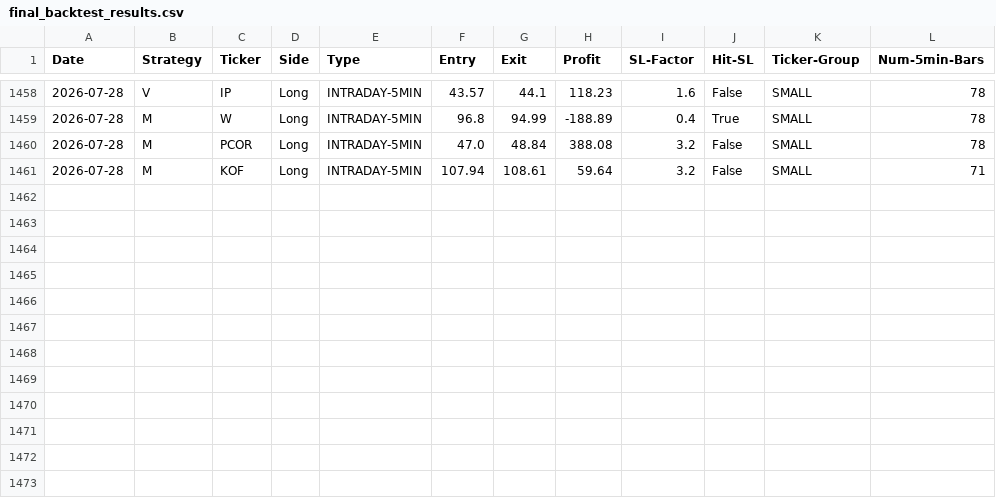
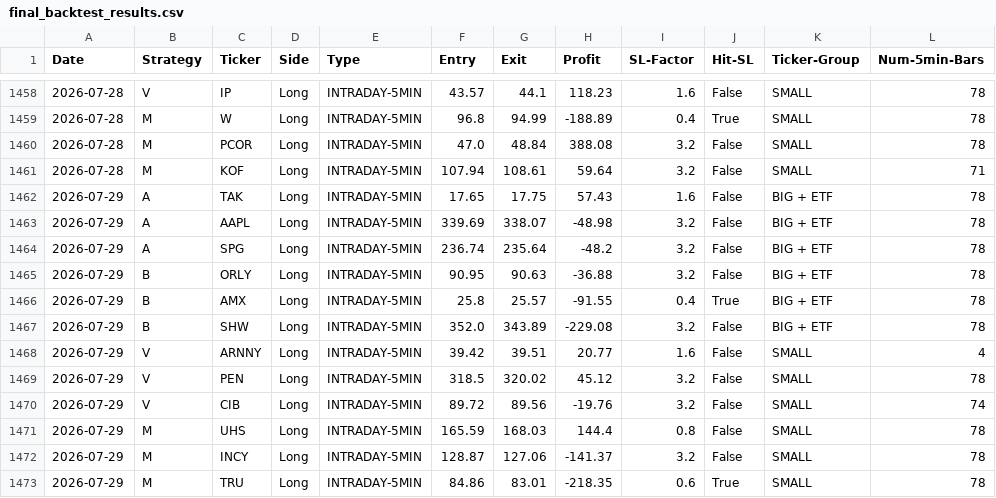
Before and after one commit to pollcerny-sudo/Trading-bot-fib, a CSV file: final_backtest_results.csv, drawn as a sheet; only a part is shown, gaps mark what is left out.

```diff
--- a/final_backtest_results.csv
+++ b/final_backtest_results.csv
@@ -1461 +1461,13 @@ Date,Strategy,Ticker,Side,Type,Entry,Exit,Profit,SL-Factor,Hit-SL,Ticker-Group,N
 2026-07-28,M,KOF,Long,INTRADAY-5MIN,107.94,108.61,59.64,3.2,False,SMALL,71
+2026-07-29,A,TAK,Long,INTRADAY-5MIN,17.65,17.75,57.43,1.6,False,BIG + ETF,78
+2026-07-29,A,AAPL,Long,INTRADAY-5MIN,339.69,338.07,-48.98,3.2,False,BIG + ETF,78
+2026-07-29,A,SPG,Long,INTRADAY-5MIN,236.74,235.64,-48.2,3.2,False,BIG + ETF,78
+2026-07-29,B,ORLY,Long,INTRADAY-5MIN,90.95,90.63,-36.88,3.2,False,BIG + ETF,78
+2026-07-29,B,AMX,Long,INTRADAY-5MIN,25.8,25.57,-91.55,0.4,True,BIG + ETF,78
+2026-07-29,B,SHW,Long,INTRADAY-5MIN,352.0,343.89,-229.08,3.2,False,BIG + ETF,78
+2026-07-29,V,ARNNY,Long,INTRADAY-5MIN,39.42,39.51,20.77,1.6,False,SMALL,4
+2026-07-29,V,PEN,Long,INTRADAY-5MIN,318.5,320.02,45.12,3.2,False,SMALL,78
+2026-07-29,V,CIB,Long,INTRADAY-5MIN,89.72,89.56,-19.76,3.2,False,SMALL,74
+2026-07-29,M,UHS,Long,INTRADAY-5MIN,165.59,168.03,144.4,0.8,False,SMALL,78
+2026-07-29,M,INCY,Long,INTRADAY-5MIN,128.87,127.06,-141.37,3.2,False,SMALL,78
+2026-07-29,M,TRU,Long,INTRADAY-5MIN,84.86,83.01,-218.35,0.6,True,SMALL,78
```
Also changed, not shown: 2 other files.
